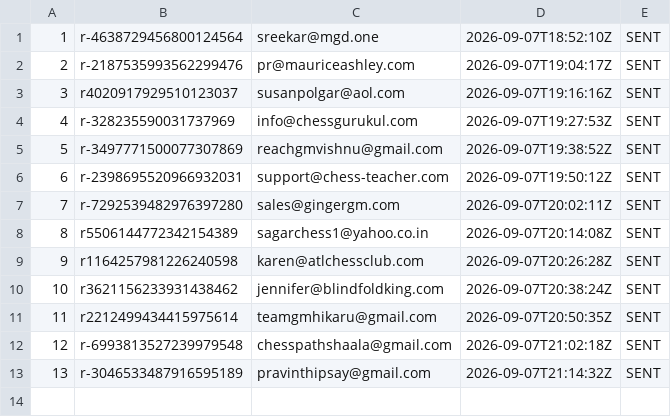
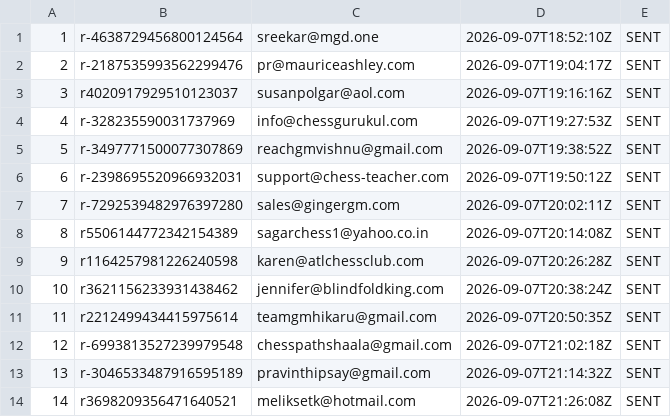
Before and after one commit to AayanHetam/chess-coach-ai, a TSV file: outreach/gm-campaign/sent-log.tsv, drawn as a sheet.

```diff
--- a/outreach/gm-campaign/sent-log.tsv
+++ b/outreach/gm-campaign/sent-log.tsv
@@ -13 +13,2 @@
 13	r-3046533487916595189	pravinthipsay@gmail.com	2026-09-07T21:14:32Z	SENT
+14	r3698209356471640521	meliksetk@hotmail.com	2026-09-07T21:26:08Z	SENT
```
